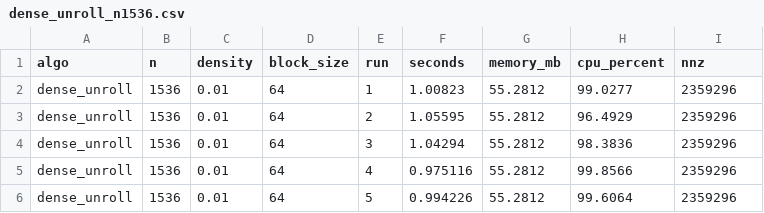
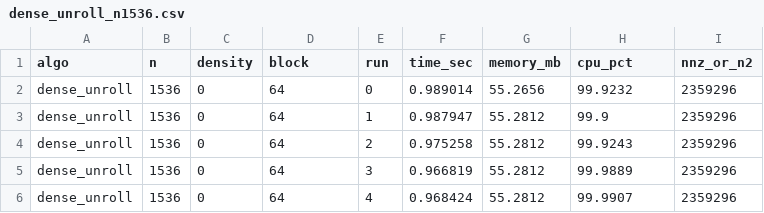
Before and after one commit to PabloMr05/matrix-bench, a CSV file: TASK 2. Performance Benchmark of matrix multiplication/results/dense_unroll_n1536.csv, drawn as a sheet.

```diff
--- a/TASK 2. Performance Benchmark of matrix multiplication/results/dense_unroll_n1536.csv
+++ b/TASK 2. Performance Benchmark of matrix multiplication/results/dense_unroll_n1536.csv
@@ -1,6 +1,6 @@
-algo,n,density,block_size,run,seconds,memory_mb,cpu_percent,nnz
-dense_unroll,1536,0.01,64,1,1.00823,55.2812,99.0277,2359296
-dense_unroll,1536,0.01,64,2,1.05595,55.2812,96.4929,2359296
-dense_unroll,1536,0.01,64,3,1.04294,55.2812,98.3836,2359296
-dense_unroll,1536,0.01,64,4,0.975116,55.2812,99.8566,2359296
-dense_unroll,1536,0.01,64,5,0.994226,55.2812,99.6064,2359296
+algo,n,density,block,run,time_sec,memory_mb,cpu_pct,nnz_or_n2
+dense_unroll,1536,0,64,0,0.989014,55.2656,99.9232,2359296
+dense_unroll,1536,0,64,1,0.987947,55.2812,99.9,2359296
+dense_unroll,1536,0,64,2,0.975258,55.2812,99.9243,2359296
+dense_unroll,1536,0,64,3,0.966819,55.2812,99.9889,2359296
+dense_unroll,1536,0,64,4,0.968424,55.2812,99.9907,2359296
```
Also changed, not shown: TASK 2. Performance Benchmark of matrix multiplication/results/dense_ijk_n1024.csv, TASK 2. Performance Benchmark of matrix multiplication/results/dense_ijk_n1536.csv, 45 other files.
